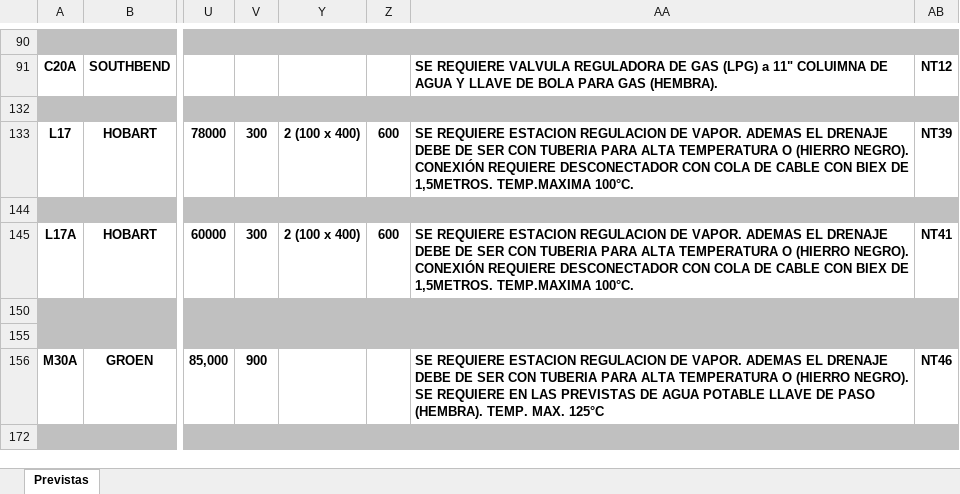
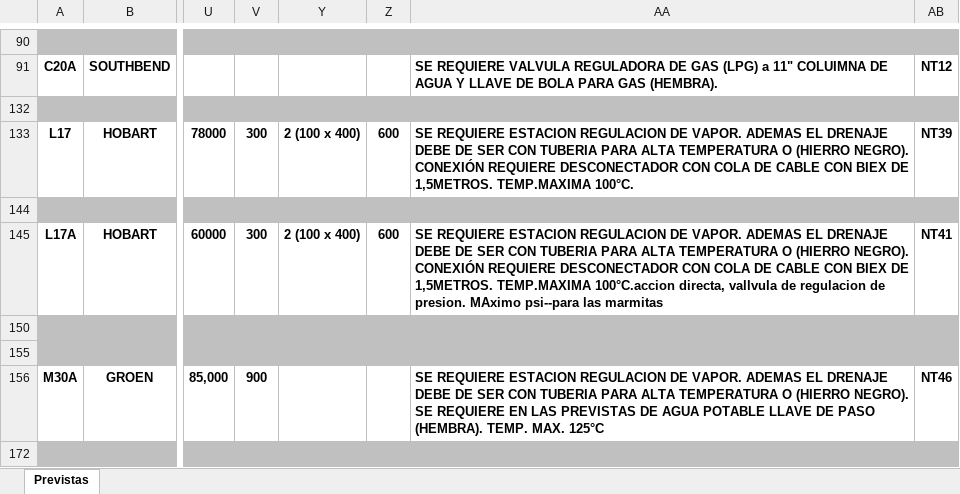
Before and after one commit to jaime385/PVapor, an Excel workbook: enunciado/Listado equipos.xlsx, sheet Previstas, drawn as a sheet; only a part is shown, gaps mark what is left out; values as stored, in another font and other column widths than the file's, no borders; charts and pictures not drawn; the diff names each change by its address in the sheet, - before the commit and + after, or states it on an @@ line.

Commit message:
Adding excel calculatios spreadsheet

```diff
--- a/enunciado/Listado equipos.xlsx (sheet Previstas)
+++ b/enunciado/Listado equipos.xlsx (sheet Previstas)
-AA145: …1,5METROS. TEMP.MAXIMA 100°C.
+AA145: …1,5METROS. TEMP.MAXIMA 100°C.accion directa, vallvula de regulacion de presion. MAximo psi--para las marmitas
```
Also changed, not shown: 11 other files.
